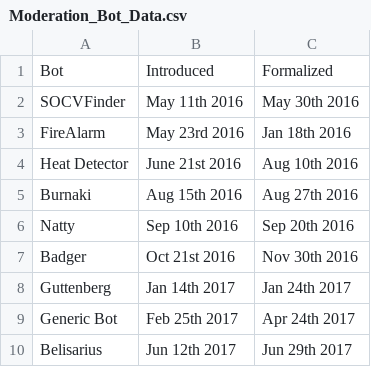
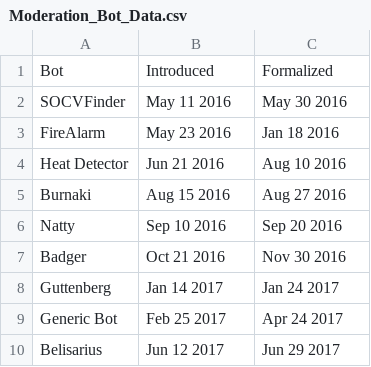
Before and after one commit to SOBotics/SOPlotics, a CSV file: Sobotics/Moderation_Bot_Data.csv, drawn as a sheet.

Commit message:
corrected the date format for easy parsing

```diff
--- a/Sobotics/Moderation_Bot_Data.csv
+++ b/Sobotics/Moderation_Bot_Data.csv
@@ -1,10 +1,10 @@
 Bot, Introduced, Formalized
-SOCVFinder, May 11th 2016, May 30th 2016
-FireAlarm, May 23rd 2016, Jan 18th 2016
-Heat Detector, June 21st 2016, Aug 10th 2016
-Burnaki, Aug 15th 2016, Aug 27th 2016
-Natty, Sep 10th 2016, Sep 20th 2016
-Badger, Oct 21st 2016, Nov 30th 2016
-Guttenberg, Jan 14th 2017, Jan 24th 2017
-Generic Bot, Feb 25th 2017, Apr 24th 2017
-Belisarius, Jun 12th 2017, Jun 29th 2017
+SOCVFinder, May 11 2016, May 30 2016
+FireAlarm, May 23 2016, Jan 18 2016
+Heat Detector, Jun 21 2016, Aug 10 2016
+Burnaki, Aug 15 2016, Aug 27 2016
+Natty, Sep 10 2016, Sep 20 2016
+Badger, Oct 21 2016, Nov 30 2016
+Guttenberg, Jan 14 2017, Jan 24 2017
+Generic Bot, Feb 25 2017, Apr 24 2017
+Belisarius, Jun 12 2017, Jun 29 2017
```
